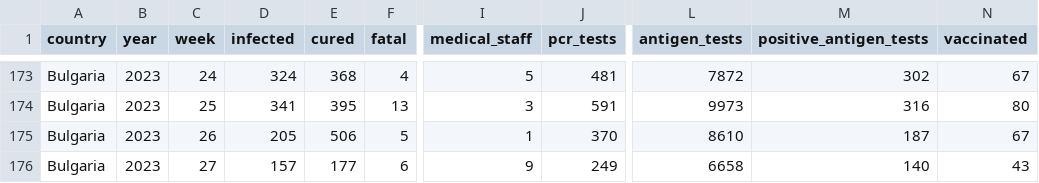
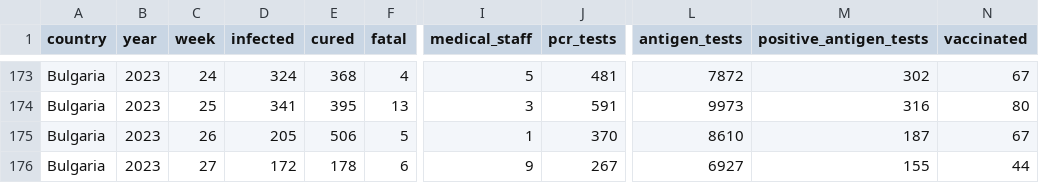
Before and after one commit to COVID-19-Bulgaria/covid-database, a CSV file: Bulgaria/WeekCasesDataset.csv, drawn as a sheet; only a part is shown, gaps mark what is left out; the diff names each change by its address in the sheet, - before the commit and + after, or states it on an @@ line.

```diff
--- a/Bulgaria/WeekCasesDataset.csv
+++ b/Bulgaria/WeekCasesDataset.csv
-D176 (infected): 157
+D176 (infected): 172
-E176 (cured): 177
+E176 (cured): 178
-J176 (pcr_tests): 249
+J176 (pcr_tests): 267
-L176 (antigen_tests): 6658
+L176 (antigen_tests): 6927
-M176 (positive_antigen_tests): 140
+M176 (positive_antigen_tests): 155
-N176 (vaccinated): 43
+N176 (vaccinated): 44
```
Also changed, not shown: Bulgaria/DatePositiveTestsDataset.csv, 3 other files.
